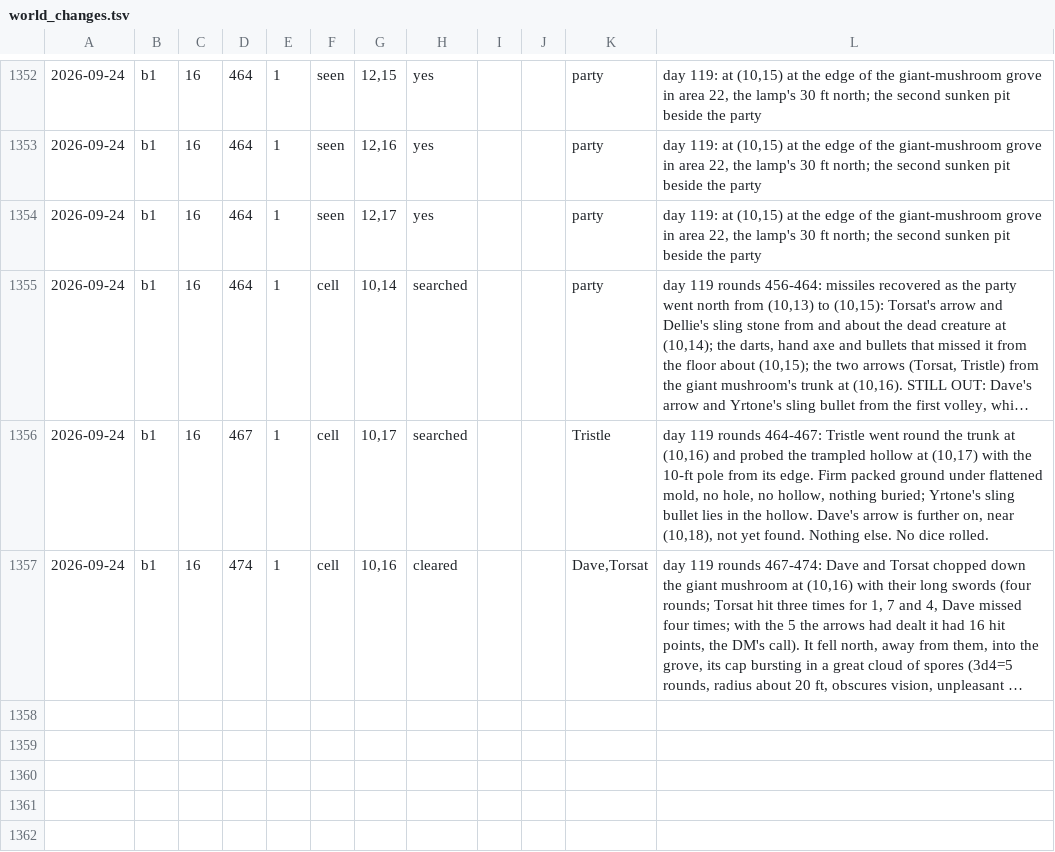
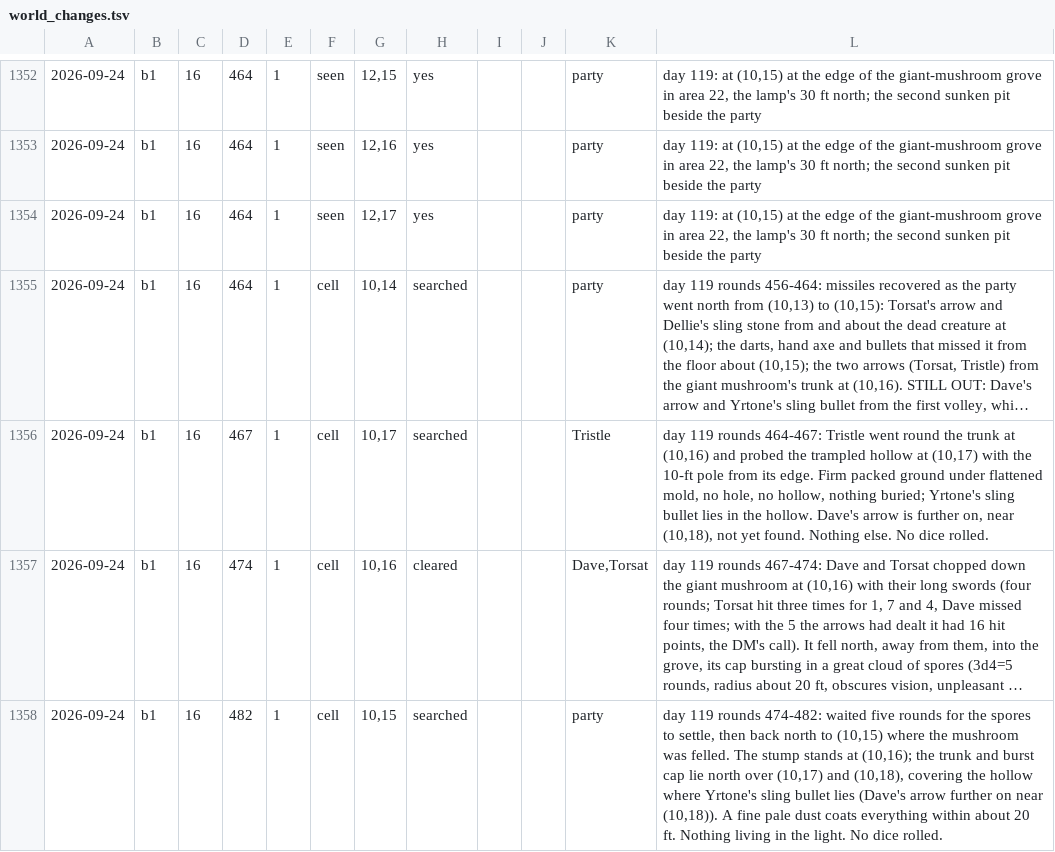
Before and after one commit to dllahr/claude_playing_advanced_dungeons_and_dragons_1st_edition, a TSV file: campaign/world_changes.tsv, drawn as a sheet; only a part is shown, gaps mark what is left out; long unchanged cells end in …; the diff names each change by its address in the sheet, - before the commit and + after, or states it on an @@ line.

```diff
--- a/campaign/world_changes.tsv
+++ b/campaign/world_changes.tsv
+row 1358: 2026-09-24 | b1 | 16 | 482 | 1 | cell | 10,15 | searched |  |  | party | day 119 rounds 474-482: waited five rounds for the spores to settle, then back north to (10,15) where the mushroom was felled. The stump stands at (10,16); the trunk and burst cap lie north over (10,17) and (10,18), covering the hollow where Yrtone's sling bullet lies (Dave's arrow further on near (10,18)). A fine pale dust coats everything within about 20 ft. Nothing living in the light. No dice rolled.
```
Also changed, not shown: campaign/clock.tsv, campaign/party.tsv, 1 other file.
